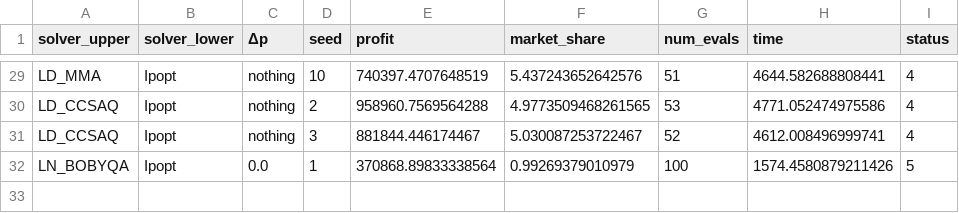
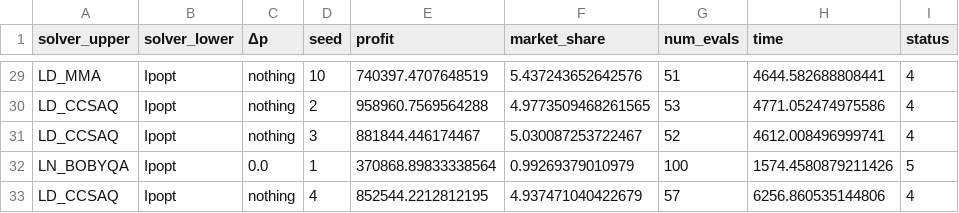
Before and after one commit to andrewrosemberg/DiffOpt.jl, a CSV file: results/strategic_bidding_nlopt_pglib_opf_case2869_pegase.csv, drawn as a sheet; only a part is shown, gaps mark what is left out.

```diff
--- a/results/strategic_bidding_nlopt_pglib_opf_case2869_pegase.csv
+++ b/results/strategic_bidding_nlopt_pglib_opf_case2869_pegase.csv
@@ -32 +32,2 @@ LD_CCSAQ,Ipopt,nothing,3,881844.446174467,5.030087253722467,52,4612.008496999741
 LN_BOBYQA,Ipopt,0.0,1,370868.89833338564,0.99269379010979,100,1574.4580879211426,5
+LD_CCSAQ,Ipopt,nothing,4,852544.2212812195,4.937471040422679,57,6256.860535144806,4
```
Also changed, not shown: 1 other file.
